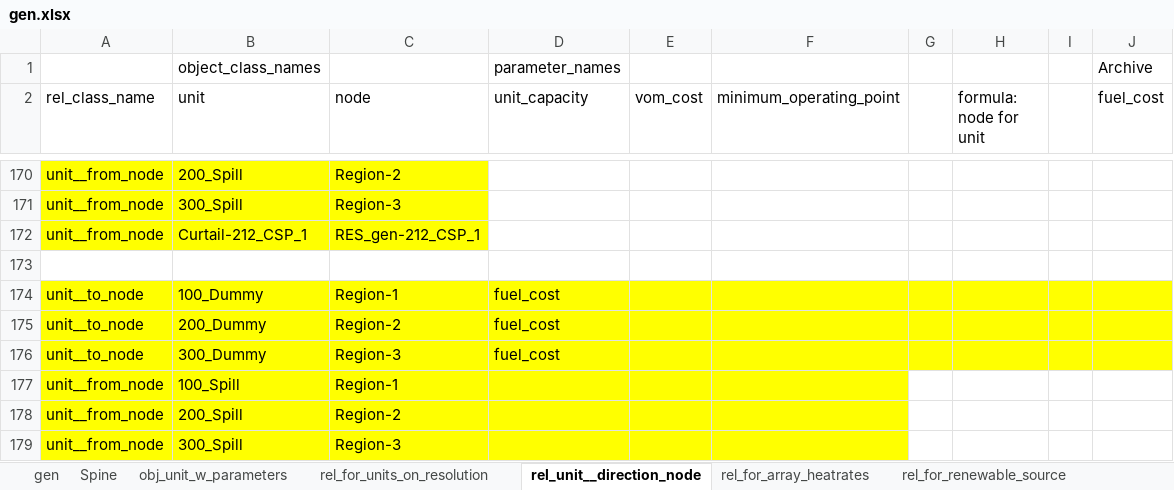
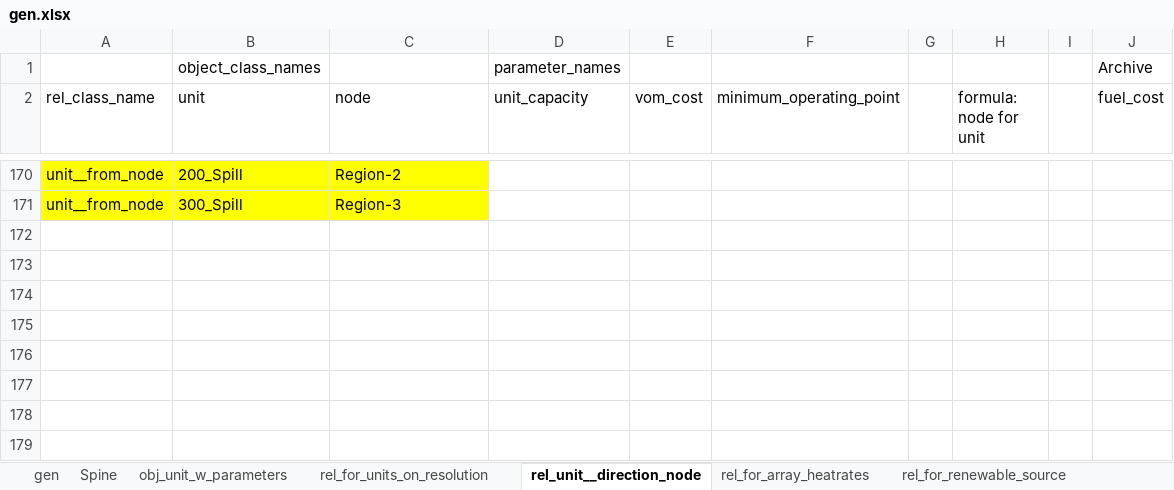
Before and after one commit to Spine-project/spinetoolbox_rts-glmc, an Excel workbook: spine_rts-gmlc/datasets/gen.xlsx, sheet rel_unit__direction_node, drawn as a sheet; only a part is shown, gaps mark what is left out; values as stored, in another font and other column widths than the file's, no borders; the diff names each change by its address in the sheet, - before the commit and + after, or states it on an @@ line.

```diff
--- a/spine_rts-gmlc/datasets/gen.xlsx (sheet rel_unit__direction_node)
+++ b/spine_rts-gmlc/datasets/gen.xlsx (sheet rel_unit__direction_node)
-row 172: unit__from_node | Curtail-212_CSP_1 | RES_gen-212_CSP_1
-row 173: (empty)
-row 174: unit__to_node | 100_Dummy | Region-1 | fuel_cost
-row 175: unit__to_node | 200_Dummy | Region-2 | fuel_cost
-row 176: unit__to_node | 300_Dummy | Region-3 | fuel_cost
-row 177: unit__from_node | 100_Spill | Region-1
-row 178: unit__from_node | 200_Spill | Region-2
-row 179: unit__from_node | 300_Spill | Region-3
```
Also changed, not shown: sheet rel_for_units_on_resolution, sheet rel_for_renewable_source, 1 other file.
